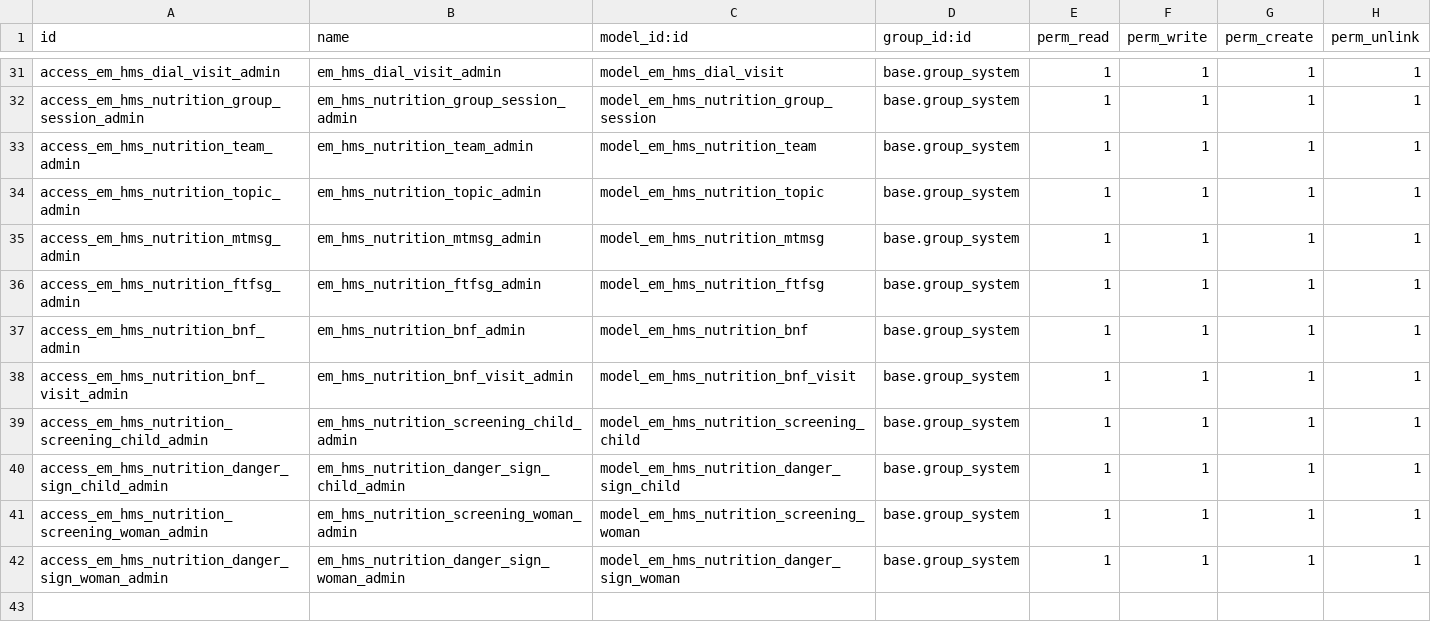
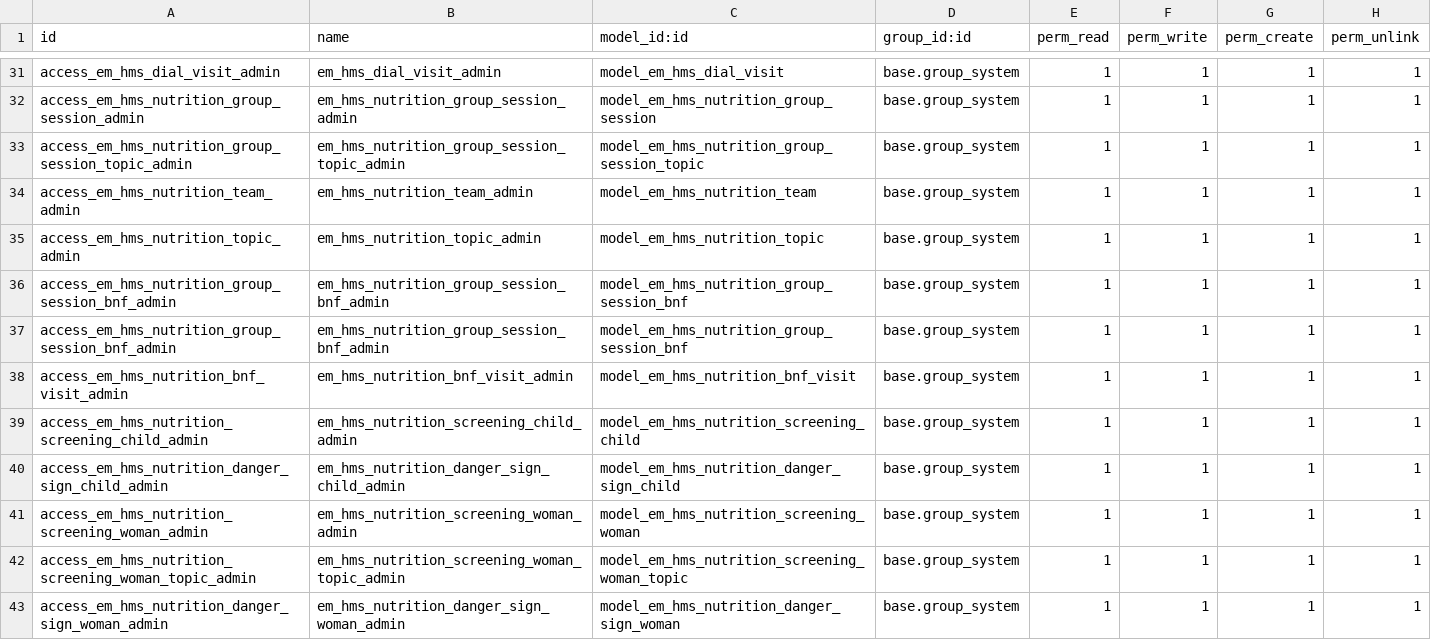
Before and after one commit to shafak-his/HIS, a CSV file: emata_hms/security/ir.model.access.csv, drawn as a sheet; only a part is shown, gaps mark what is left out.

Commit message:
fix nutrition forms

```diff
--- a/emata_hms/security/ir.model.access.csv
+++ b/emata_hms/security/ir.model.access.csv
@@ -32,7 +32,7 @@ access_em_hms_dial_visit_admin,em_hms_dial_visit_admin,model_em_hms_dial_visit,b
 access_em_hms_nutrition_group_session_admin,em_hms_nutrition_group_session_admin,model_em_hms_nutrition_group_session,base.group_system,1,1,1,1
+access_em_hms_nutrition_group_session_topic_admin,em_hms_nutrition_group_session_topic_admin,model_em_hms_nutrition_group_session_topic,base.group_system,1,1,1,1
 access_em_hms_nutrition_team_admin,em_hms_nutrition_team_admin,model_em_hms_nutrition_team,base.group_system,1,1,1,1
 access_em_hms_nutrition_topic_admin,em_hms_nutrition_topic_admin,model_em_hms_nutrition_topic,base.group_system,1,1,1,1
-access_em_hms_nutrition_mtmsg_admin,em_hms_nutrition_mtmsg_admin,model_em_hms_nutrition_mtmsg,base.group_system,1,1,1,1
-access_em_hms_nutrition_ftfsg_admin,em_hms_nutrition_ftfsg_admin,model_em_hms_nutrition_ftfsg,base.group_system,1,1,1,1
-access_em_hms_nutrition_bnf_admin,em_hms_nutrition_bnf_admin,model_em_hms_nutrition_bnf,base.group_system,1,1,1,1
+access_em_hms_nutrition_group_session_bnf_admin,em_hms_nutrition_group_session_bnf_admin,model_em_hms_nutrition_group_session_bnf,base.group_system,1,1,1,1
+access_em_hms_nutrition_group_session_bnf_admin,em_hms_nutrition_group_session_bnf_admin,model_em_hms_nutrition_group_session_bnf,base.group_system,1,1,1,1
 access_em_hms_nutrition_bnf_visit_admin,em_hms_nutrition_bnf_visit_admin,model_em_hms_nutrition_bnf_visit,base.group_system,1,1,1,1
@@ -41,2 +41,3 @@ access_em_hms_nutrition_danger_sign_child_admin,em_hms_nutrition_danger_sign_chi
 access_em_hms_nutrition_screening_woman_admin,em_hms_nutrition_screening_woman_admin,model_em_hms_nutrition_screening_woman,base.group_system,1,1,1,1
+access_em_hms_nutrition_screening_woman_topic_admin,em_hms_nutrition_screening_woman_topic_admin,model_em_hms_nutrition_screening_woman_topic,base.group_system,1,1,1,1
 access_em_hms_nutrition_danger_sign_woman_admin,em_hms_nutrition_danger_sign_woman_admin,model_em_hms_nutrition_danger_sign_woman,base.group_system,1,1,1,1
```
Also changed, not shown: 16 other files.
